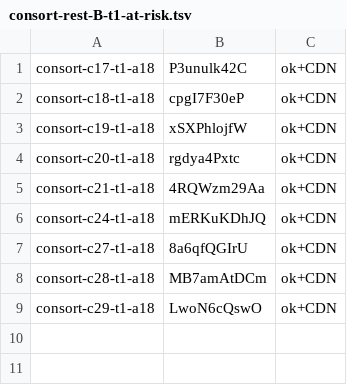
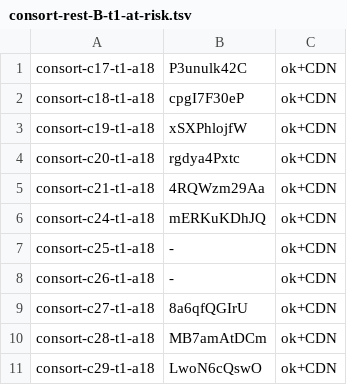
Before and after one commit to thientran2711/cung-tuong-mong, a TSV file: dev/handover/reports/fig-cutout-clean/rank-sample/consort-rest-B-t1-at-risk.tsv, drawn as a sheet; the diff names each change by its address in the sheet, - before the commit and + after, or states it on an @@ line.

```diff
--- a/dev/handover/reports/fig-cutout-clean/rank-sample/consort-rest-B-t1-at-risk.tsv
+++ b/dev/handover/reports/fig-cutout-clean/rank-sample/consort-rest-B-t1-at-risk.tsv
+row 7: consort-c25-t1-a18 | - | ok+CDN
+row 8: consort-c26-t1-a18 | - | ok+CDN
```
